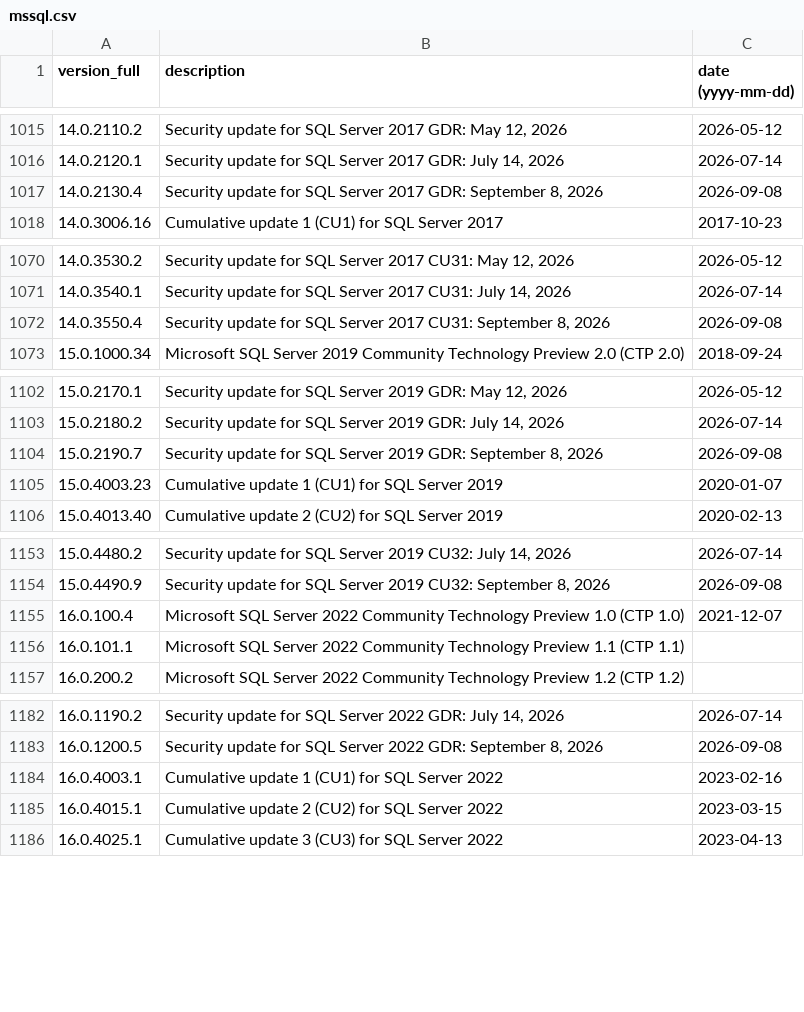
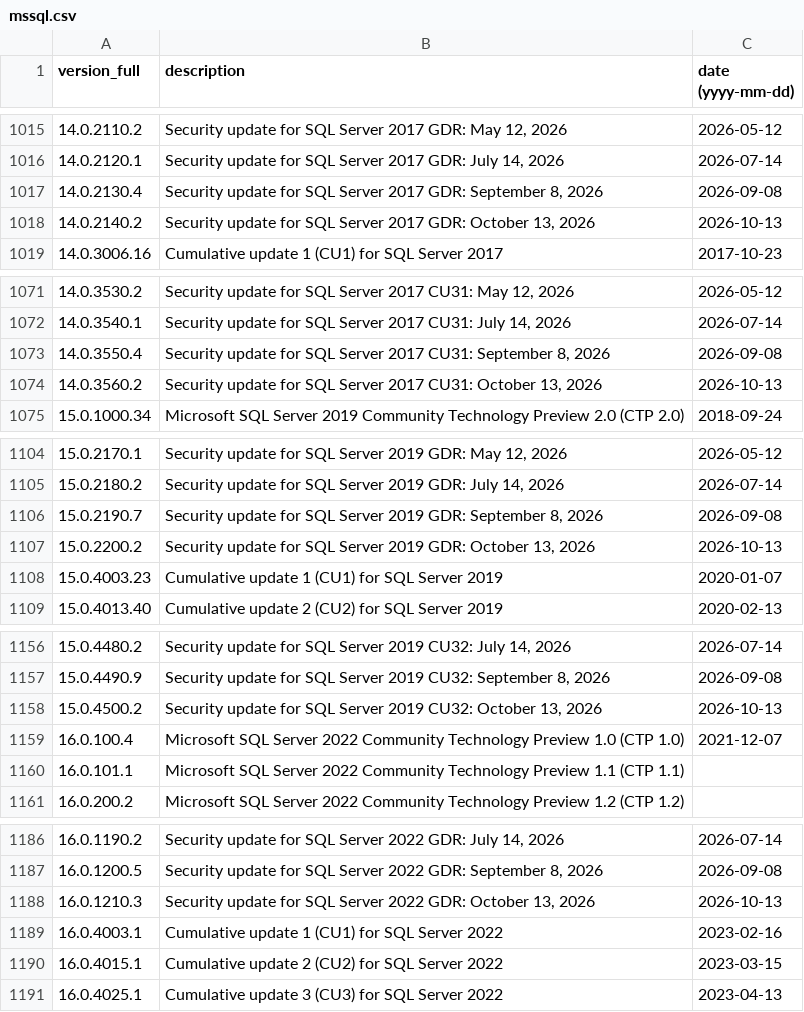
Before and after one commit to maaaaz/third-parties-version-history, a CSV file: Microsoft SQL Server/mssql.csv, drawn as a sheet; only a part is shown, gaps mark what is left out; the diff covers the shown part only.

```diff
--- a/Microsoft SQL Server/mssql.csv
+++ b/Microsoft SQL Server/mssql.csv
@@ -1017,2 +1017,3 @@
 "14.0.2130.4";"Security update for SQL Server 2017 GDR: September 8, 2026";"2026-09-08"
+"14.0.2140.2";"Security update for SQL Server 2017 GDR: October 13, 2026";"2026-10-13"
 "14.0.3006.16";"Cumulative update 1 (CU1) for SQL Server 2017";"2017-10-23"
@@ -1072,2 +1073,3 @@
 "14.0.3550.4";"Security update for SQL Server 2017 CU31: September 8, 2026";"2026-09-08"
+"14.0.3560.2";"Security update for SQL Server 2017 CU31: October 13, 2026";"2026-10-13"
 "15.0.1000.34";"Microsoft SQL Server 2019 Community Technology Preview 2.0 (CTP 2.0)";"2018-09-24"
@@ -1104,2 +1106,3 @@
 "15.0.2190.7";"Security update for SQL Server 2019 GDR: September 8, 2026";"2026-09-08"
+"15.0.2200.2";"Security update for SQL Server 2019 GDR: October 13, 2026";"2026-10-13"
 "15.0.4003.23";"Cumulative update 1 (CU1) for SQL Server 2019";"2020-01-07"
@@ -1154,2 +1157,3 @@
 "15.0.4490.9";"Security update for SQL Server 2019 CU32: September 8, 2026";"2026-09-08"
+"15.0.4500.2";"Security update for SQL Server 2019 CU32: October 13, 2026";"2026-10-13"
 "16.0.100.4";"Microsoft SQL Server 2022 Community Technology Preview 1.0 (CTP 1.0)";"2021-12-07"
@@ -1183,2 +1187,3 @@
 "16.0.1200.5";"Security update for SQL Server 2022 GDR: September 8, 2026";"2026-09-08"
+"16.0.1210.3";"Security update for SQL Server 2022 GDR: October 13, 2026";"2026-10-13"
 "16.0.4003.1";"Cumulative update 1 (CU1) for SQL Server 2022";"2023-02-16"
```
Also changed, not shown: 3 added rows elsewhere in this file, Google Chrome/chrome.csv, Mozilla Firefox/firefox.csv, 3 other files.
